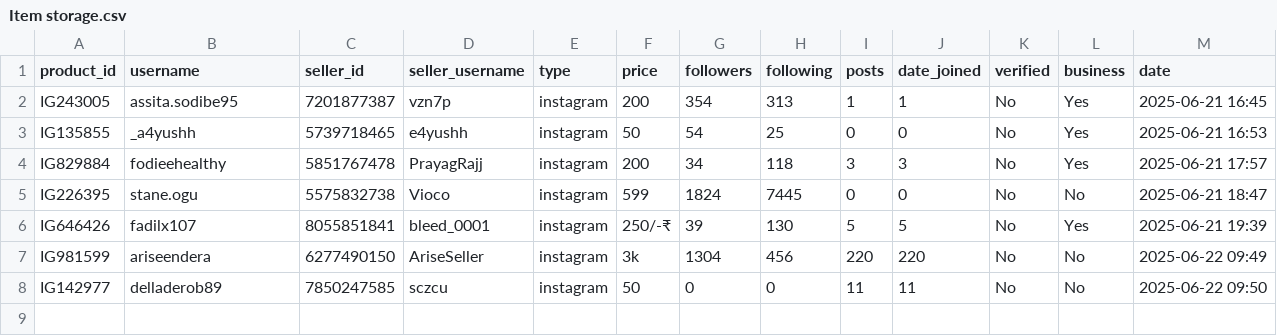
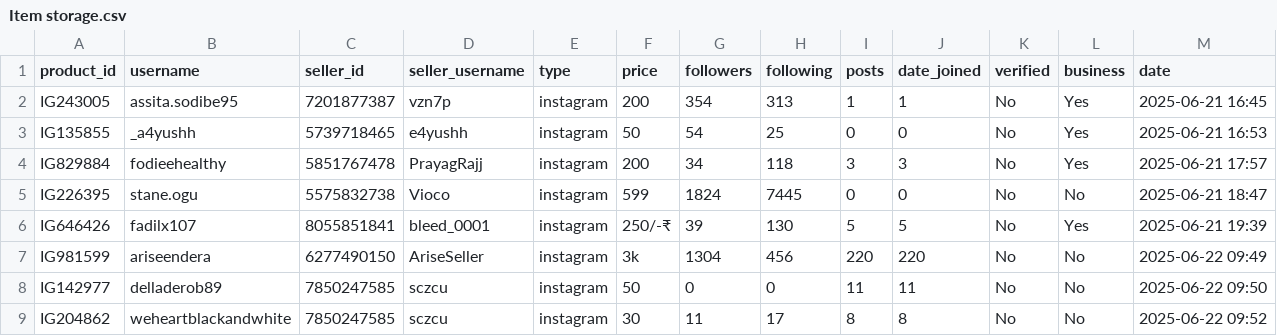
Before and after one commit to MrHacker274/Vortex, a CSV file: Item storage.csv, drawn as a sheet.

Commit message:
Add IG204862

```diff
--- a/Item storage.csv
+++ b/Item storage.csv
@@ -8 +8,2 @@ IG981599,ariseendera,6277490150,AriseSeller,instagram,3k,1304,456,220,220,No,No,
 IG142977,delladerob89,7850247585,sczcu,instagram,50,0,0,11,11,No,No,2025-06-22 09:50
+IG204862,weheartblackandwhite,7850247585,sczcu,instagram,30,11,17,8,8,No,No,2025-06-22 09:52
```
